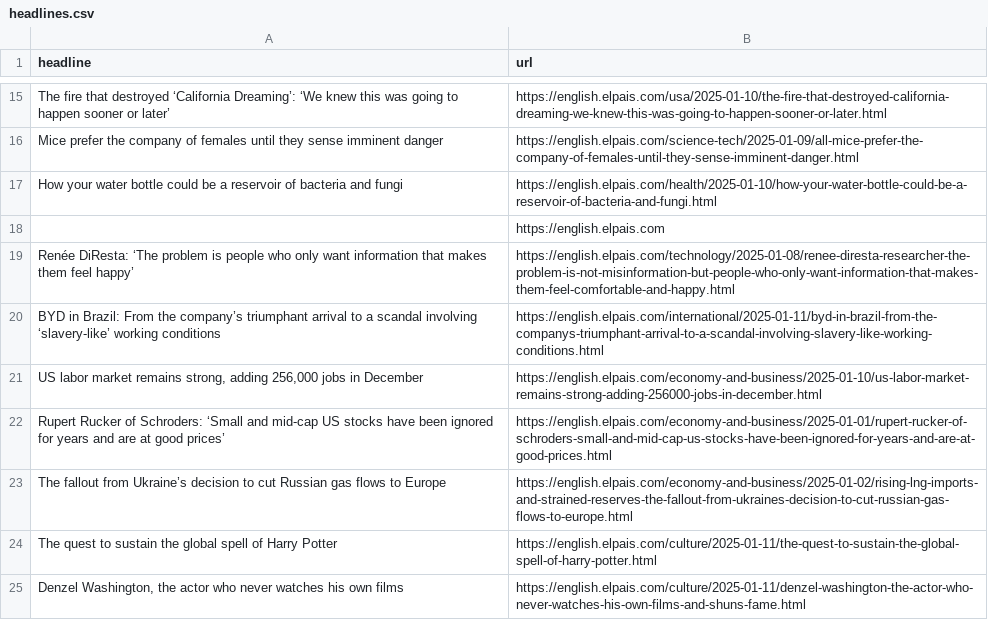
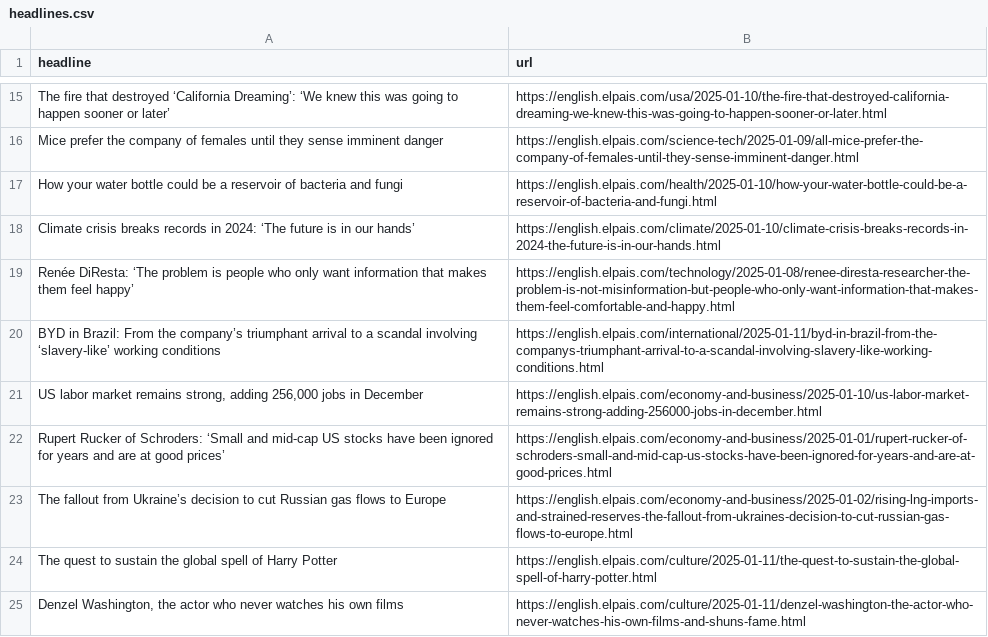
Before and after one commit to jam9501/el-pais-autoscraper, a CSV file: headlines.csv, drawn as a sheet; only a part is shown, gaps mark what is left out; removed rows and columns are numbered as before the commit, all else as after; the diff names each change by its address in the sheet, - before the commit and + after, or states it on an @@ line.

```diff
--- a/headlines.csv
+++ b/headlines.csv
-row 18:  | https://english.elpais.com
+row 18: Climate crisis breaks records in 2024: ‘The future is in our hands’ | https://english.elpais.com/climate/2025-01-10/climate-crisis-breaks-records-in-2024-the-future-is-in-our-hands.html
```
